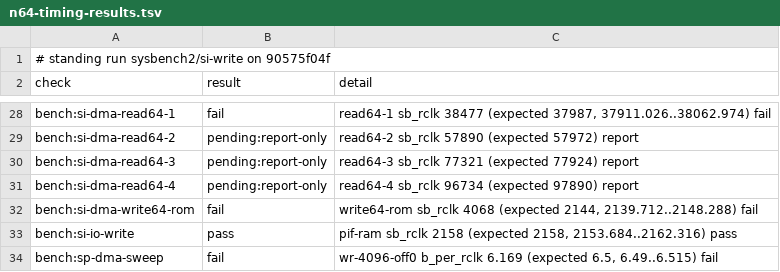
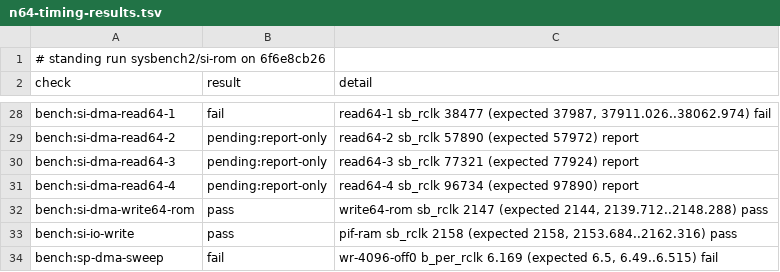
Before and after one commit to wScottSh/ares, a TSV file: docs/spec/n64-timing-results.tsv, drawn as a sheet; only a part is shown, gaps mark what is left out.

```diff
--- a/docs/spec/n64-timing-results.tsv
+++ b/docs/spec/n64-timing-results.tsv
@@ -1,2 +1,2 @@
-# standing run sysbench2/si-write on 90575f04f
+# standing run sysbench2/si-rom on 6f6e8cb26
 check	result	detail
@@ -31,3 +31,3 @@ bench:si-dma-read64-3	pending:report-only	read64-3 sb_rclk 77321 (expected 77924
 bench:si-dma-read64-4	pending:report-only	read64-4 sb_rclk 96734 (expected 97890) report
-bench:si-dma-write64-rom	fail	write64-rom sb_rclk 4068 (expected 2144, 2139.712..2148.288) fail
+bench:si-dma-write64-rom	pass	write64-rom sb_rclk 2147 (expected 2144, 2139.712..2148.288) pass
 bench:si-io-write	pass	pif-ram sb_rclk 2158 (expected 2158, 2153.684..2162.316) pass
```
Also changed, not shown: ares/n64/timing/behaviors.tsv, 5 other files.
